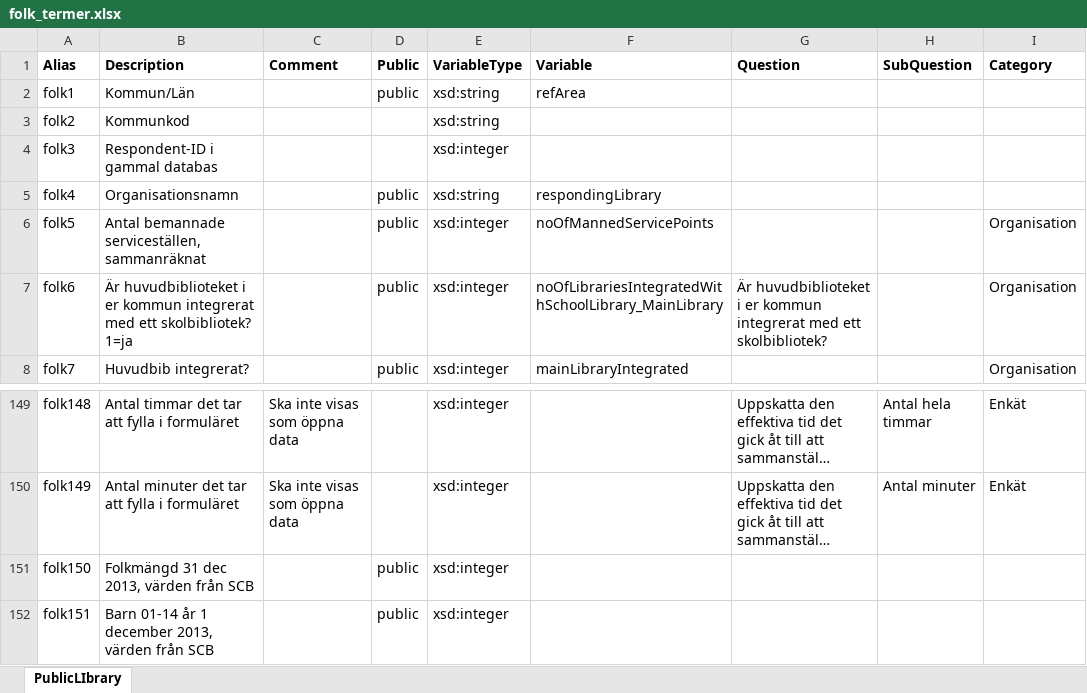
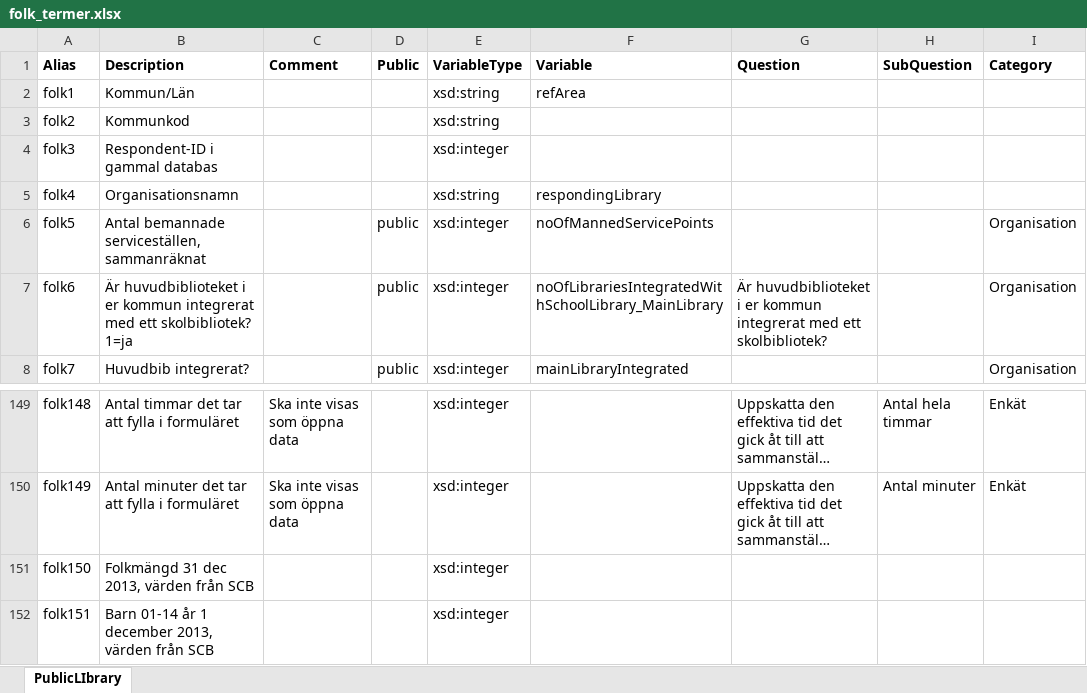
Before and after one commit to libris/bibstat, an Excel workbook: data/folk_termer.xlsx, sheet PublicLIbrary, drawn as a sheet; only a part is shown, gaps mark what is left out; long unchanged cells end in …; values as stored, in another font and other column widths than the file's, no borders; the diff names each change by its address in the sheet, - before the commit and + after, or states it on an @@ line.

Commit message:
Library name, municipality and county should not be public fields

```diff
--- a/data/folk_termer.xlsx (sheet PublicLIbrary)
+++ b/data/folk_termer.xlsx (sheet PublicLIbrary)
-D2 (Public): public
+D2 (Public): (empty)
-D5 (Public): public
+D5 (Public): (empty)
-D151:D152 (Public): public
+D151:D152 (Public): (empty)
```
Also changed, not shown: data/forsk_termer.xlsx.
